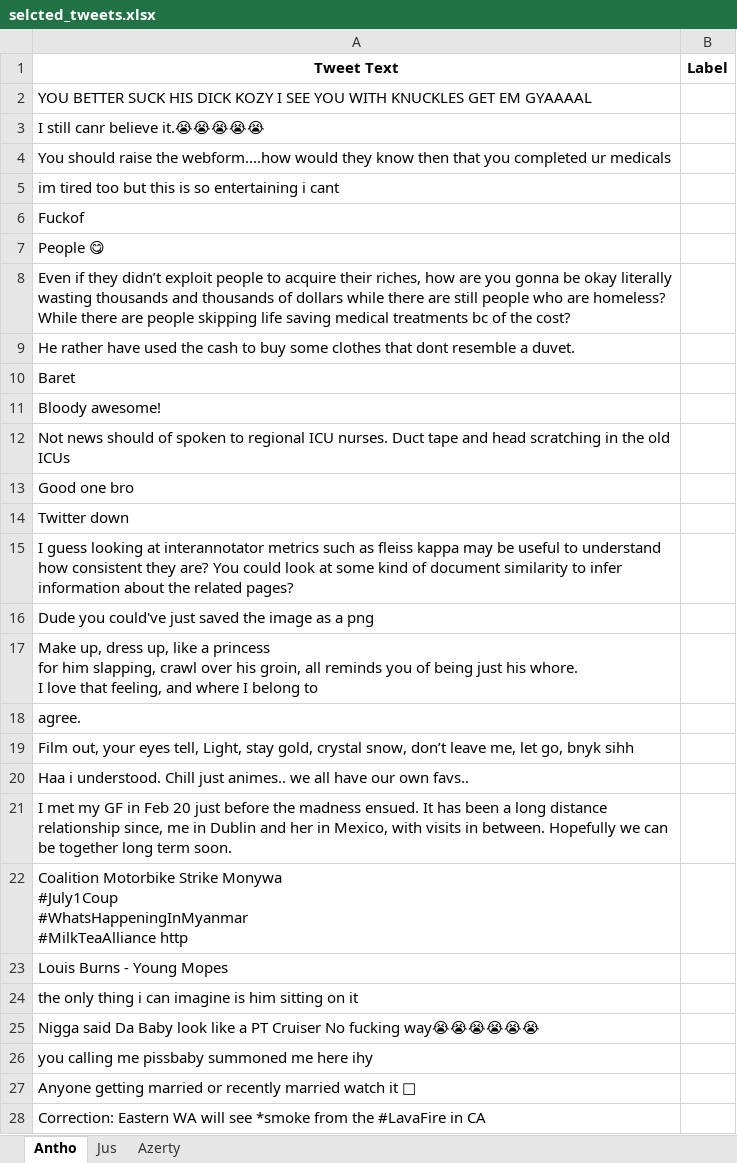
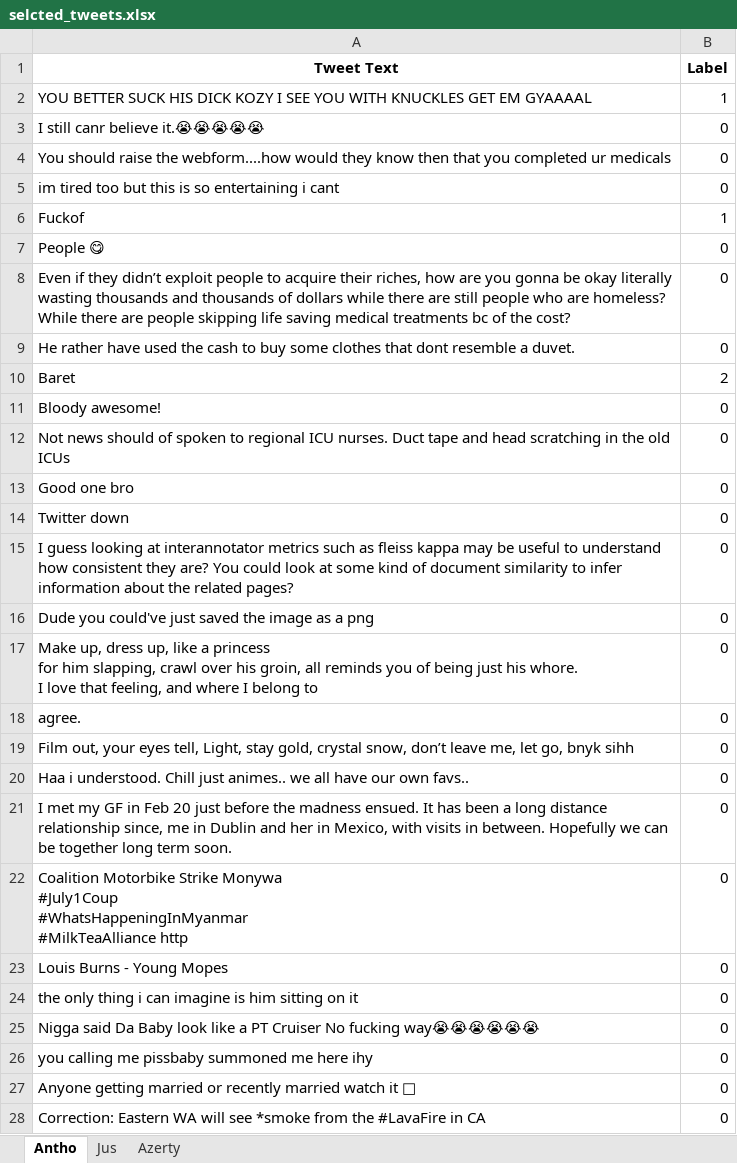
Before and after one commit to JunyiLi0/NLP, an Excel workbook: Lab8/selcted_tweets.xlsx, sheet Antho, drawn as a sheet; only a part is shown; values as stored, in another font and other column widths than the file's, no borders; the diff covers the shown part only; the diff names each change by its address in the sheet, - before the commit and + after, or states it on an @@ line.

Commit message:
Add files via upload

```diff
--- a/Lab8/selcted_tweets.xlsx (sheet Antho)
+++ b/Lab8/selcted_tweets.xlsx (sheet Antho)
-B2 (Label): (empty)
+B2 (Label): 1
-B3:B5 (Label): (empty)
+B3:B5 (Label): 0
-B6 (Label): (empty)
+B6 (Label): 1
-B7:B9 (Label): (empty)
+B7:B9 (Label): 0
-B10 (Label): (empty)
+B10 (Label): 2
-B11:B28 (Label): (empty)
+B11:B28 (Label): 0
```
Also changed, not shown: 73 edited cells elsewhere in this sheet, sheet Jus.
